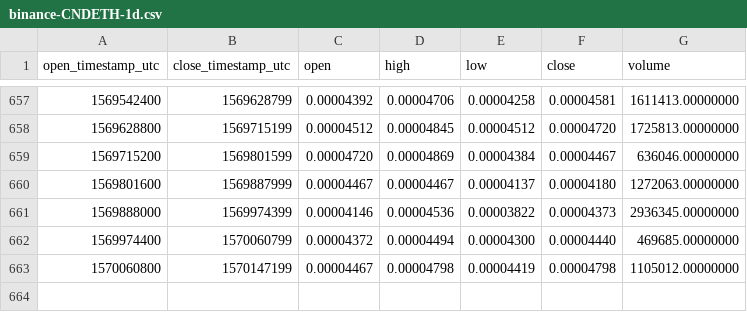
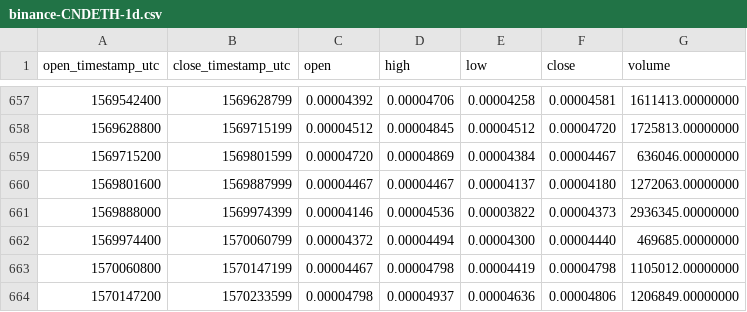
Before and after one commit to cryptobigbro/binance-CNDETH, a CSV file: binance-CNDETH-1d.csv, drawn as a sheet; only a part is shown, gaps mark what is left out.

Commit message:
Update OHLCV data.

```diff
--- a/binance-CNDETH-1d.csv
+++ b/binance-CNDETH-1d.csv
@@ -663 +663,2 @@ open_timestamp_utc,close_timestamp_utc,open,high,low,close,volume
 1570060800,1570147199,0.00004467,0.00004798,0.00004419,0.00004798,1105012.00000000
+1570147200,1570233599,0.00004798,0.00004937,0.00004636,0.00004806,1206849.00000000
```
Also changed, not shown: 1 other file.
